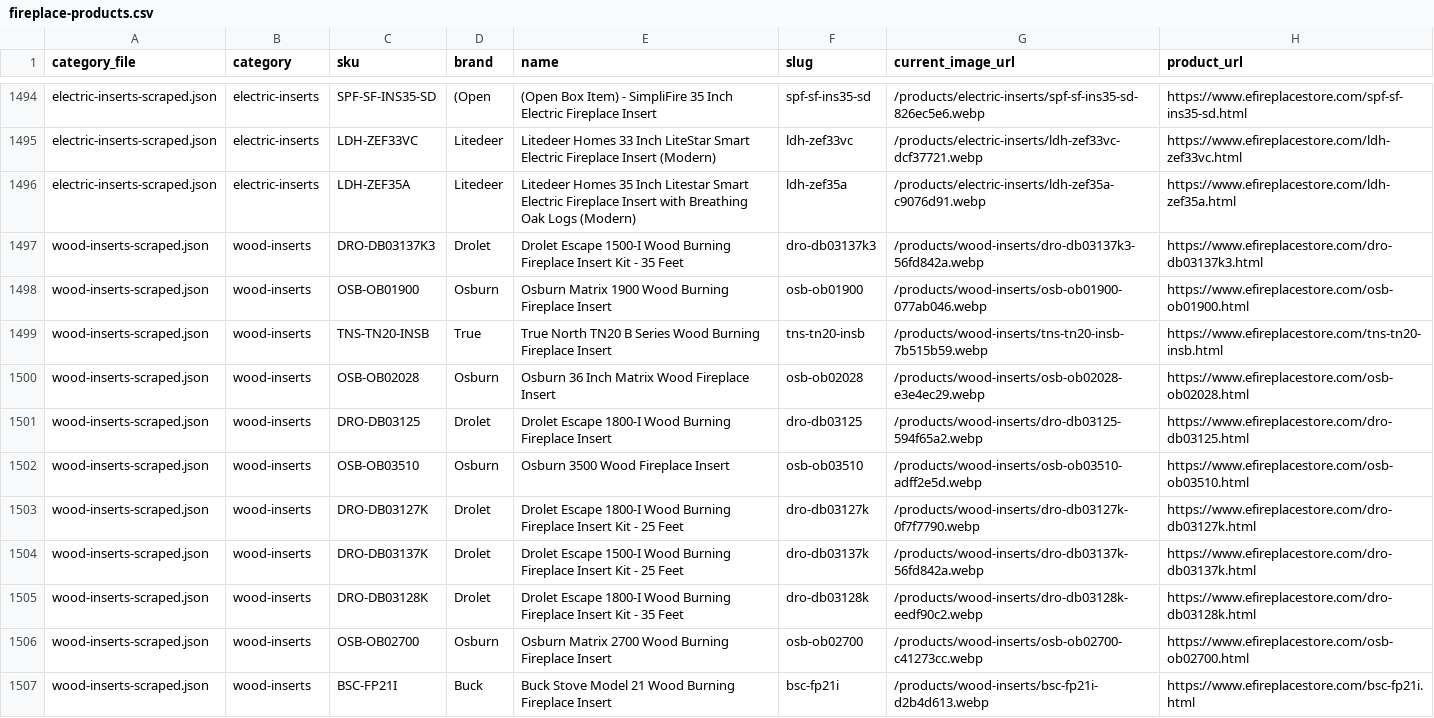
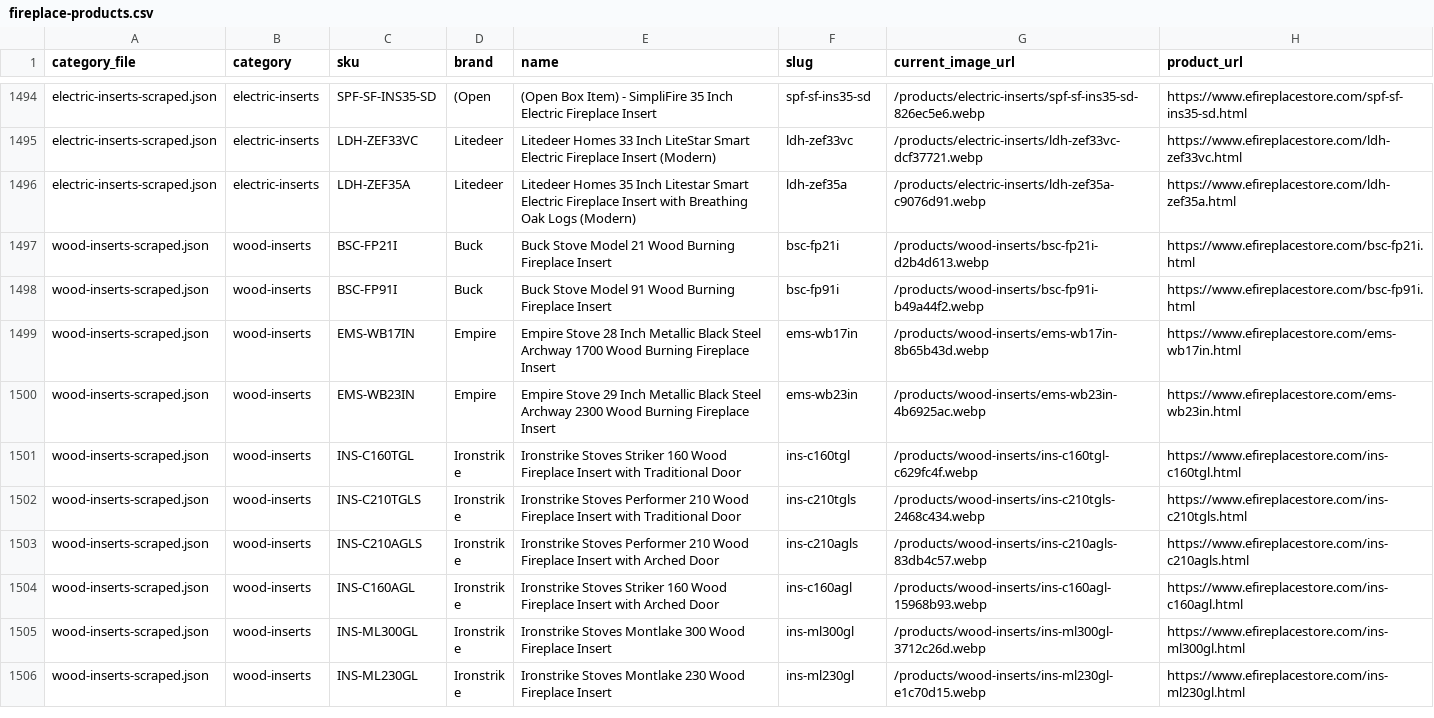
Before and after one commit to Chuff1021/FireplaceWebstore, a CSV file: image-upgrade/fireplace-products.csv, drawn as a sheet; only a part is shown, gaps mark what is left out; the shorter side is filled out with more unchanged rows; the diff covers the shown part only.

Commit message:
Limit wood stoves and inserts to six approved brands

```diff
--- a/image-upgrade/fireplace-products.csv
+++ b/image-upgrade/fireplace-products.csv
@@ -1496,12 +1496,2 @@ electric-inserts-scraped.json,electric-inserts,LDH-ZEF33VC,Litedeer,Litedeer Hom
 electric-inserts-scraped.json,electric-inserts,LDH-ZEF35A,Litedeer,Litedeer Homes 35 Inch Litestar Smart Electric Fireplace Insert with Breathing Oak Logs (Modern),ldh-zef35a,/products/electric-inserts/ldh-zef35a-c9076d91.webp,https://www.efireplacestore.com/ldh-zef35a.html
-wood-inserts-scraped.json,wood-inserts,DRO-DB03137K3,Drolet,Drolet Escape 1500-I Wood Burning Fireplace Insert Kit - 35 Feet,dro-db03137k3,/products/wood-inserts/dro-db03137k3-56fd842a.webp,https://www.efireplacestore.com/dro-db03137k3.html
-wood-inserts-scraped.json,wood-inserts,OSB-OB01900,Osburn,Osburn Matrix 1900 Wood Burning Fireplace Insert,osb-ob01900,/products/wood-inserts/osb-ob01900-077ab046.webp,https://www.efireplacestore.com/osb-ob01900.html
-wood-inserts-scraped.json,wood-inserts,TNS-TN20-INSB,True,True North TN20 B Series Wood Burning Fireplace Insert,tns-tn20-insb,/products/wood-inserts/tns-tn20-insb-7b515b59.webp,https://www.efireplacestore.com/tns-tn20-insb.html
-wood-inserts-scraped.json,wood-inserts,OSB-OB02028,Osburn,Osburn 36 Inch Matrix Wood Fireplace Insert,osb-ob02028,/products/wood-inserts/osb-ob02028-e3e4ec29.webp,https://www.efireplacestore.com/osb-ob02028.html
-wood-inserts-scraped.json,wood-inserts,DRO-DB03125,Drolet,Drolet Escape 1800-I Wood Burning Fireplace Insert,dro-db03125,/products/wood-inserts/dro-db03125-594f65a2.webp,https://www.efireplacestore.com/dro-db03125.html
-wood-inserts-scraped.json,wood-inserts,OSB-OB03510,Osburn,Osburn 3500 Wood Fireplace Insert,osb-ob03510,/products/wood-inserts/osb-ob03510-adff2e5d.webp,https://www.efireplacestore.com/osb-ob03510.html
-wood-inserts-scraped.json,wood-inserts,DRO-DB03127K,Drolet,Drolet Escape 1800-I Wood Burning Fireplace Insert Kit - 25 Feet,dro-db03127k,/products/wood-inserts/dro-db03127k-0f7f7790.webp,https://www.efireplacestore.com/dro-db03127k.html
-wood-inserts-scraped.json,wood-inserts,DRO-DB03137K,Drolet,Drolet Escape 1500-I Wood Burning Fireplace Insert Kit - 25 Feet,dro-db03137k,/products/wood-inserts/dro-db03137k-56fd842a.webp,https://www.efireplacestore.com/dro-db03137k.html
-wood-inserts-scraped.json,wood-inserts,DRO-DB03128K,Drolet,Drolet Escape 1800-I Wood Burning Fireplace Insert Kit - 35 Feet,dro-db03128k,/products/wood-inserts/dro-db03128k-eedf90c2.webp,https://www.efireplacestore.com/dro-db03128k.html
-wood-inserts-scraped.json,wood-inserts,OSB-OB02700,Osburn,Osburn Matrix 2700 Wood Burning Fireplace Insert,osb-ob02700,/products/wood-inserts/osb-ob02700-c41273cc.webp,https://www.efireplacestore.com/osb-ob02700.html
 wood-inserts-scraped.json,wood-inserts,BSC-FP21I,Buck,Buck Stove Model 21 Wood Burning Fireplace Insert,bsc-fp21i,/products/wood-inserts/bsc-fp21i-d2b4d613.webp,https://www.efireplacestore.com/bsc-fp21i.html
```
Also changed, not shown: 10 removed rows elsewhere in this file, 5 other files.
